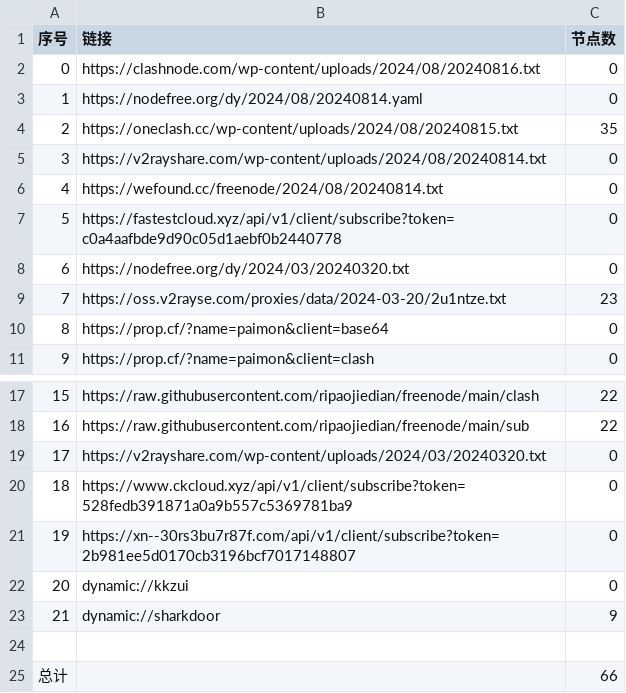
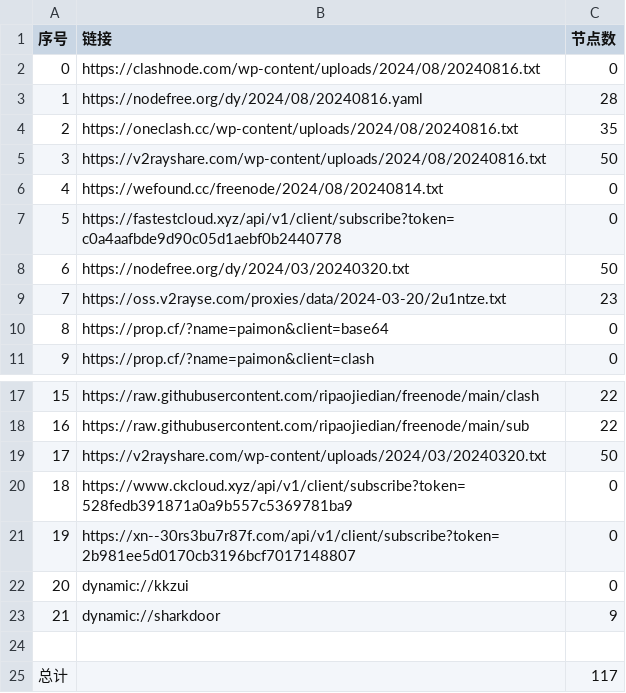
Before and after one commit to ncn2023/AutoMergePublicNodes, a CSV file: list_result.csv, drawn as a sheet; only a part is shown, gaps mark what is left out.

```diff
--- a/list_result.csv
+++ b/list_result.csv
@@ -2,8 +2,8 @@
 0,https://clashnode.com/wp-content/uploads/2024/08/20240816.txt,0
-1,https://nodefree.org/dy/2024/08/20240814.yaml,0
-2,https://oneclash.cc/wp-content/uploads/2024/08/20240815.txt,35
-3,https://v2rayshare.com/wp-content/uploads/2024/08/20240814.txt,0
+1,https://nodefree.org/dy/2024/08/20240816.yaml,28
+2,https://oneclash.cc/wp-content/uploads/2024/08/20240816.txt,35
+3,https://v2rayshare.com/wp-content/uploads/2024/08/20240816.txt,50
 4,https://wefound.cc/freenode/2024/08/20240814.txt,0
 5,https://fastestcloud.xyz/api/v1/client/subscribe?token=c0a4aafbde9d90c05d1aebf0b2440778,0
-6,https://nodefree.org/dy/2024/03/20240320.txt,0
+6,https://nodefree.org/dy/2024/03/20240320.txt,50
 7,https://oss.v2rayse.com/proxies/data/2024-03-20/2u1ntze.txt,23
@@ -18,3 +18,3 @@
 16,https://raw.githubusercontent.com/ripaojiedian/freenode/main/sub,22
-17,https://v2rayshare.com/wp-content/uploads/2024/03/20240320.txt,0
+17,https://v2rayshare.com/wp-content/uploads/2024/03/20240320.txt,50
 18,https://www.ckcloud.xyz/api/v1/client/subscribe?token=528fedb391871a0a9b557c5369781ba9,0
@@ -24,2 +24,2 @@
 
-总计,,66
+总计,,117
```
Also changed, not shown: 9 other files.
